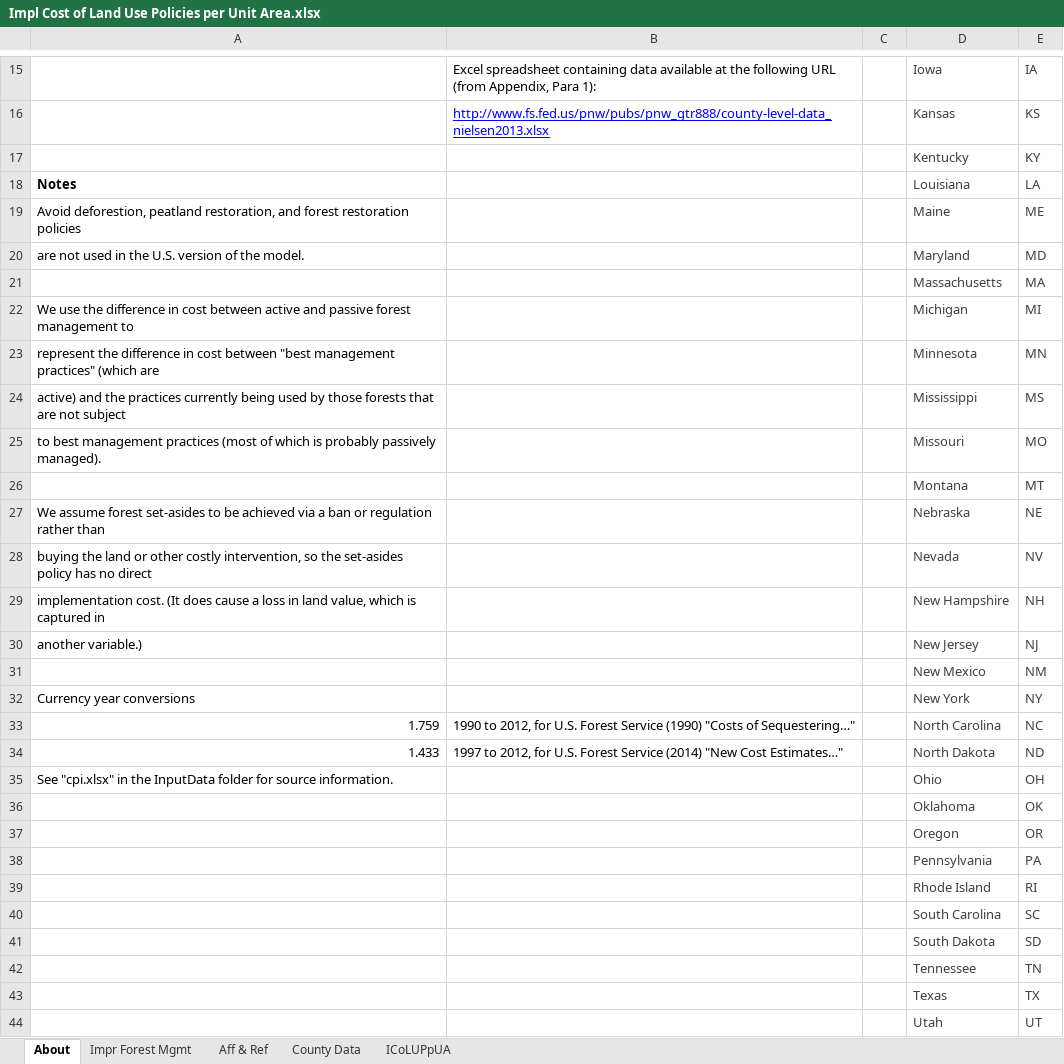
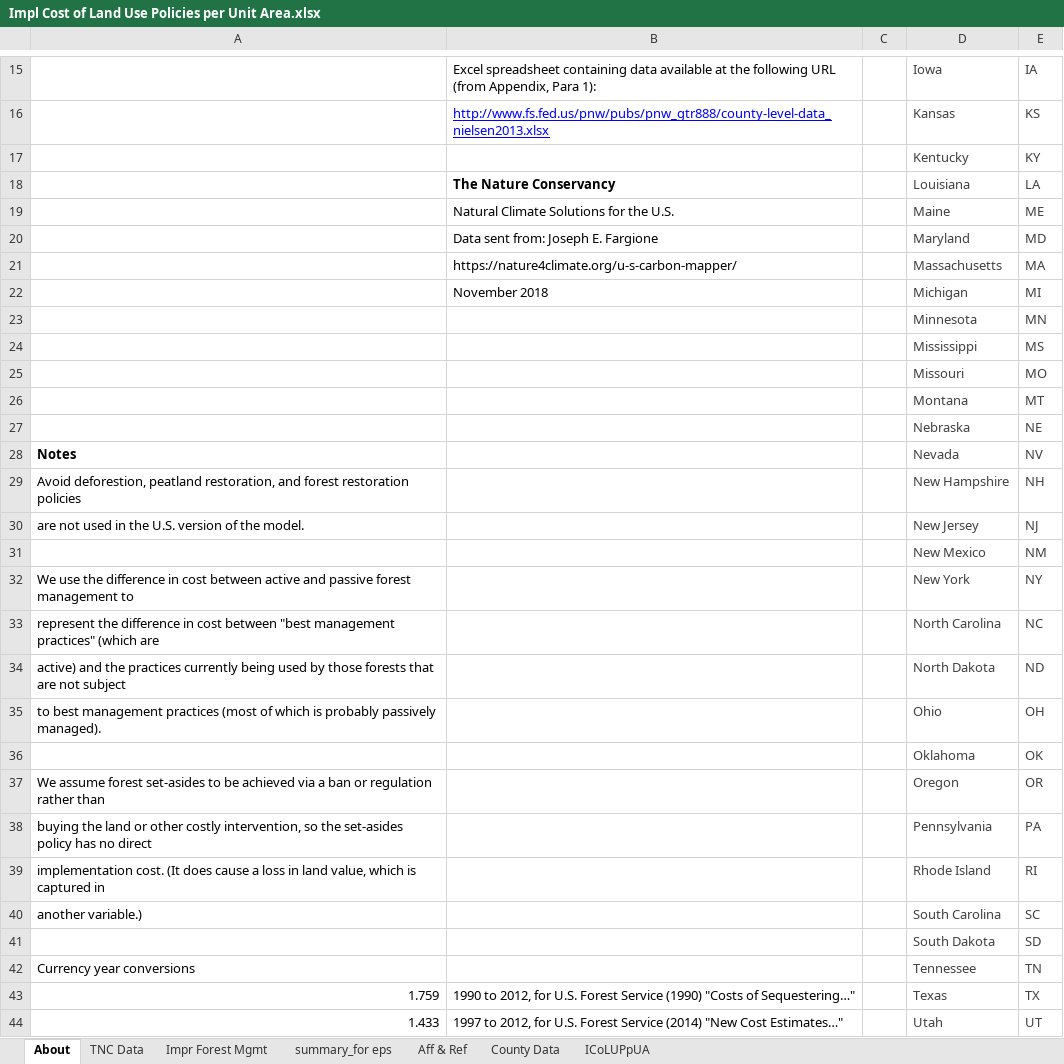
Before and after one commit to EnergyInnovation/eps-idaho, an Excel workbook: InputData/land/ICoLUPpUA/Impl Cost of Land Use Policies per Unit Area.xlsx, sheet About, drawn as a sheet; only a part is shown, gaps mark what is left out; values as stored, in another font and other column widths than the file's, no borders; the diff covers the shown part only; the diff names each change by its address in the sheet, - before the commit and + after, or states it on an @@ line.

```diff
--- a/InputData/land/ICoLUPpUA/Impl Cost of Land Use Policies per Unit Area.xlsx (sheet About)
+++ b/InputData/land/ICoLUPpUA/Impl Cost of Land Use Policies per Unit Area.xlsx (sheet About)
+sheet tab: TNC Data
+sheet tab: summary_for eps
-A18: Notes
+A18: (empty)
-B18: (empty)
+B18: The Nature Conservancy
-A19: Avoid deforestion, peatland restoration, and forest restoration policies
+A19: (empty)
-B19: (empty)
+B19: Natural Climate Solutions for the U.S.
-A20: are not used in the U.S. version of the model.
+A20: (empty)
-B20: (empty)
+B20: Data sent from: Joseph E. Fargione
-B21: (empty)
+B21: https://nature4climate.org/u-s-carbon-mapper/
-A22: We use the difference in cost between active and passive forest management to
+A22: (empty)
-B22: (empty)
+B22: November 2018
-A23: represent the difference in cost between "best management practices" (which are
+A23: (empty)
-A24: active) and the practices currently being used by those forests that are not subject
+A24: (empty)
-A25: to best management practices (most of which is probably passively managed).
+A25: (empty)
-A27: We assume forest set-asides to be achieved via a ban or regulation rather than
+A27: (empty)
-A28: buying the land or other costly intervention, so the set-asides policy has no direct
+A28: Notes
-A28 bold: off
+A28 bold: on
-A29: implementation cost. (It does cause a loss in land value, which is captured in
+A29: Avoid deforestion, peatland restoration, and forest restoration policies
-A30: another variable.)
+A30: are not used in the U.S. version of the model.
-A32: Currency year conversions
+A32: We use the difference in cost between active and passive forest management to
-A33: 1.759
+A33: represent the difference in cost between "best management practices" (which are
-B33: 1990 to 2012, for U.S. Forest Service (1990) "Costs of Sequestering…"
+B33: (empty)
-A34: 1.433
+A34: active) and the practices currently being used by those forests that are not subject
-B34: 1997 to 2012, for U.S. Forest Service (2014) "New Cost Estimates…"
+B34: (empty)
-A35: See "cpi.xlsx" in the InputData folder for source information.
+A35: to best management practices (most of which is probably passively managed).
-A37: (empty)
+A37: We assume forest set-asides to be achieved via a ban or regulation rather than
-A38: (empty)
+A38: buying the land or other costly intervention, so the set-asides policy has no direct
-A39: (empty)
+A39: implementation cost. (It does cause a loss in land value, which is captured in
-A40: (empty)
+A40: another variable.)
-A42: (empty)
+A42: Currency year conversions
-A43: (empty)
+A43: 1.759
-B43: (empty)
+B43: 1990 to 2012, for U.S. Forest Service (1990) "Costs of Sequestering…"
-A44: (empty)
+A44: 1.433
-B44: (empty)
+B44: 1997 to 2012, for U.S. Forest Service (2014) "New Cost Estimates…"
```
Also changed, not shown: 3 edited cells elsewhere in this sheet, sheet County Data, sheet Impr Forest Mgmt, sheet ICoLUPpUA, sheet Aff & Ref, InputData/elec/BDPbES/BAU Dispatch Priority by Elec Source.xlsx, InputData/io-model/BObIC/BAU Output by ISIC Code.xlsx, 38 other files.
